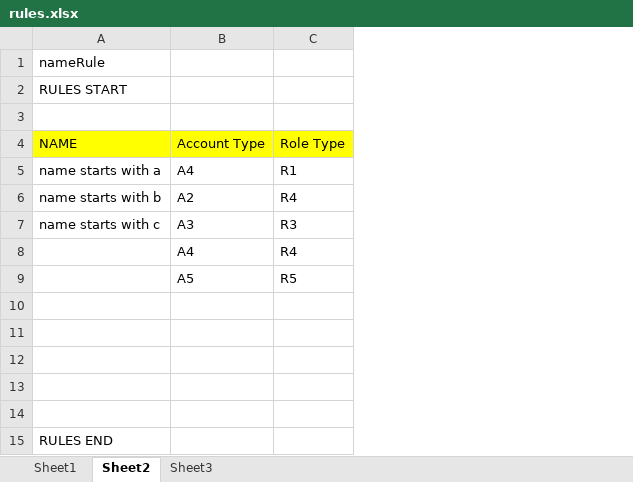
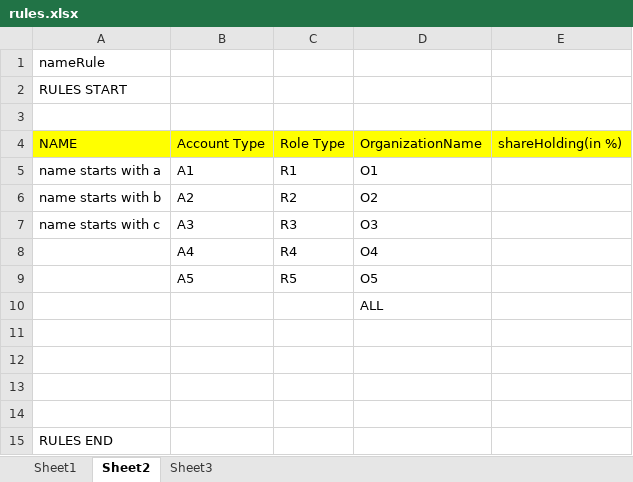
Before and after one commit to TejasPeshwe/ruleEngine, an Excel workbook: src/main/resources/rules.xlsx, sheet Sheet2, drawn as a sheet; values as stored, in another font and other column widths than the file's, no borders; the diff names each change by its address in the sheet, - before the commit and + after, or states it on an @@ line.

```diff
--- a/src/main/resources/rules.xlsx (sheet Sheet2)
+++ b/src/main/resources/rules.xlsx (sheet Sheet2)
+column D, rows 4-10: OrganizationName | O1 | O2 | O3 | O4 | O5 | ALL
+column E, row 4: shareHolding(in %)
-B5: A4
+B5: A1
-C6: R4
+C6: R2
```
Also changed, not shown: sheet Sheet1, src/main/resources/data.xlsx, 2 other files.
